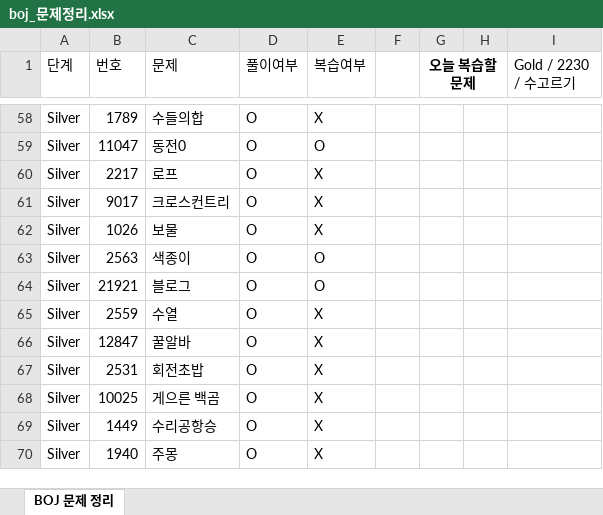
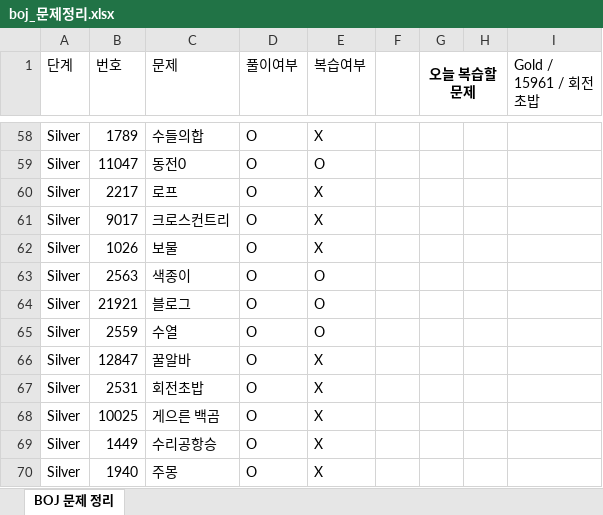
Before and after one commit to Jojep03/Study-Coding-Test, an Excel workbook: BOJ/boj_문제정리.xlsx, sheet BOJ 문제 정리, drawn as a sheet; only a part is shown, gaps mark what is left out; values as stored, in another font and other column widths than the file's, no borders; the diff names each change by its address in the sheet, - before the commit and + after, or states it on an @@ line.

```diff
--- a/BOJ/boj_문제정리.xlsx (sheet BOJ 문제 정리)
+++ b/BOJ/boj_문제정리.xlsx (sheet BOJ 문제 정리)
-I1: Gold / 2230 / 수고르기
+I1: Gold / 15961 / 회전초밥
-E65 (복습여부): X
+E65 (복습여부): O
```
Also changed, not shown: 1 other file.
